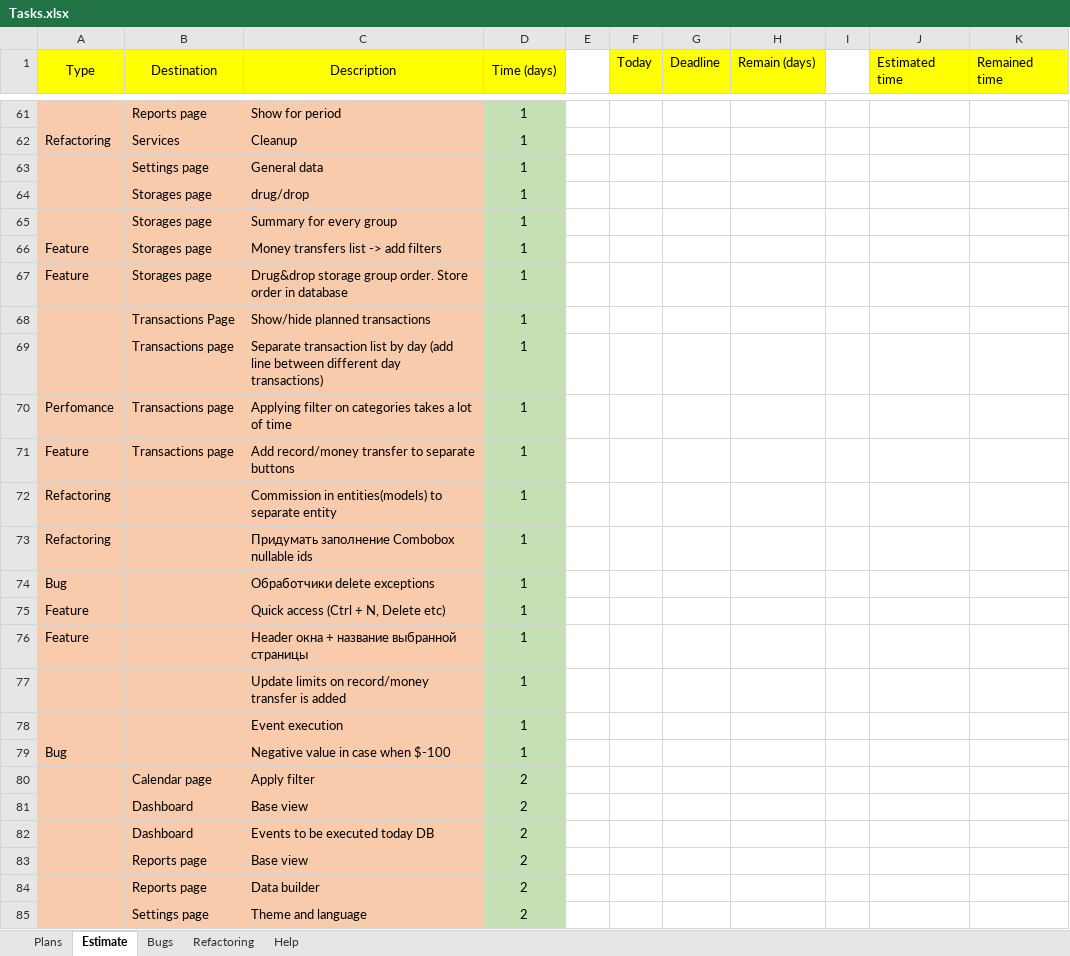
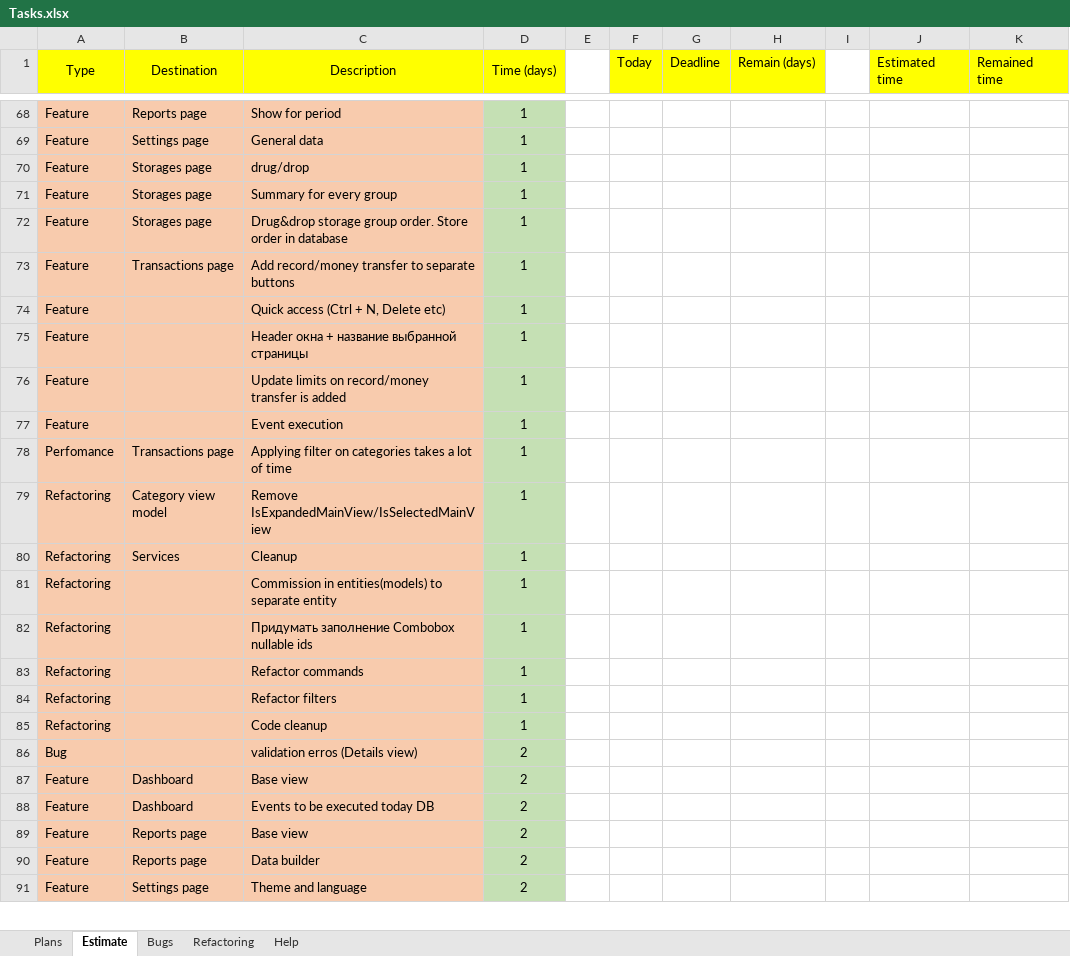
Before and after one commit to Irina1408/MoneyChest.Wpf, an Excel workbook: Tasks.xlsx, sheet Estimate, drawn as a sheet; only a part is shown, gaps mark what is left out; values as stored, in another font and other column widths than the file's, no borders; removed rows and columns are numbered as before the commit, all else as after; the diff covers the shown part only; the diff names each change by its address in the sheet, - before the commit and + after, or states it on an @@ line.

```diff
--- a/Tasks.xlsx (sheet Estimate)
+++ b/Tasks.xlsx (sheet Estimate)
-A68 (Type): (empty)
+A68 (Type): Feature
+row 69: Feature | Settings page | General data | 1
+row 70: Feature | Storages page | drug/drop | 1
+row 71: Feature | Storages page | Summary for every group | 1
@@ row 67 moved to row 72: Feature @@
@@ row 71 moved to row 73: Feature @@
@@ row 75 moved to row 74: Feature @@
@@ row 76 moved to row 75: Feature @@
+row 76: Feature |  | Update limits on record/money transfer is added | 1
+row 77: Feature |  | Event execution | 1
@@ row 70 moved to row 78: Perfomance @@
@@ row 51 moved to row 79: Refactoring @@
-row 63:  | Settings page | General data | 1
-row 64:  | Storages page | drug/drop | 1
-row 65:  | Storages page | Summary for every group | 1
-row 66: Feature | Storages page | Money transfers list -> add filters | 1
-row 68:  | Transactions Page | Show/hide planned transactions | 1
-row 69:  | Transactions page | Separate transaction list by day (add line between different day transactions) | 1
@@ row 74 moved to row 57: Bug @@
-row 77:  |  | Update limits on record/money transfer is added | 1
-row 78:  |  | Event execution | 1
-row 79: Bug |  | Negative value in case when $-100 | 1
-row 80:  | Calendar page | Apply filter | 2
+row 83: Refactoring |  | Refactor commands | 1
+row 84: Refactoring |  | Refactor filters | 1
+row 85: Refactoring |  | Code cleanup | 1
@@ row 87 moved to row 86: Bug @@
-A87:A91 (Type): (empty)
+A87:A91 (Type): Feature
```
Also changed, not shown: 13 added rows, 8 removed rows, 25 moved rows and 16 edited cells elsewhere in this sheet, 6 other files.
